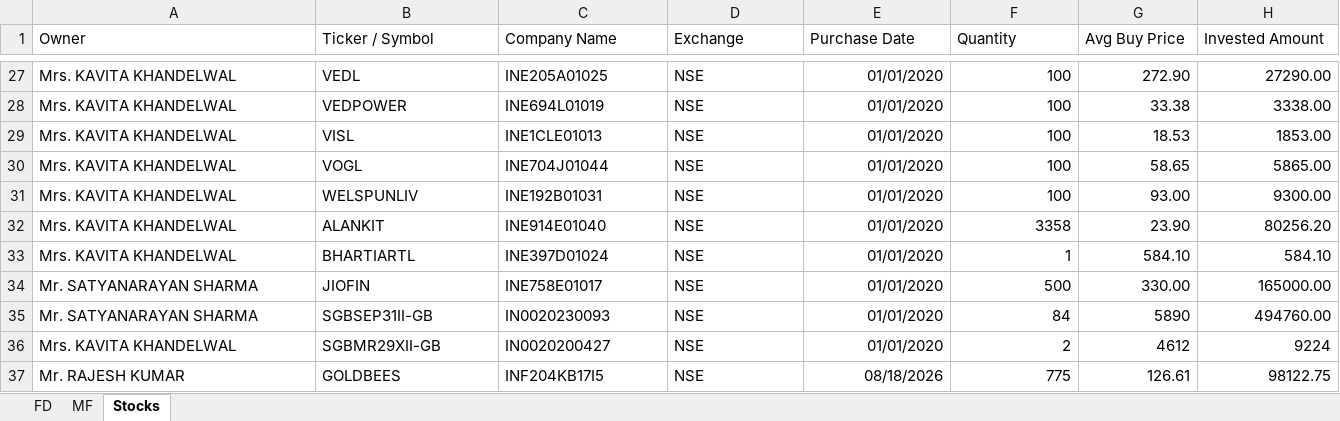
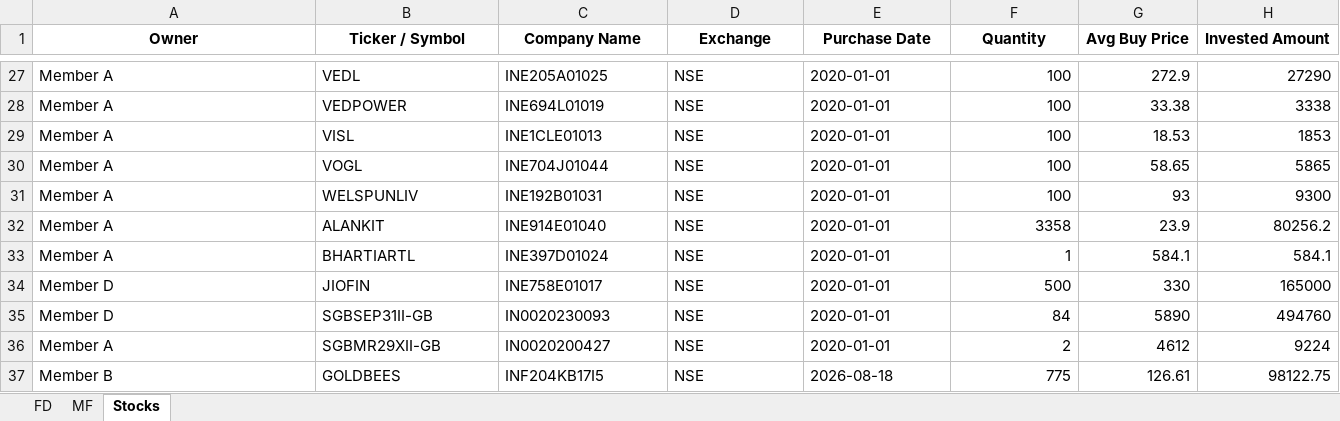
Before and after one commit to rajeshkumar7979-png/Networth_DashBoard_NextGen, an Excel workbook: data/Networth_Raw_Data.xlsx, sheet Stocks, drawn as a sheet; only a part is shown, gaps mark what is left out; values as stored, in another font and other column widths than the file's, no borders; the diff covers the shown part only; the diff names each change by its address in the sheet, - before the commit and + after, or states it on an @@ line.

```diff
--- a/data/Networth_Raw_Data.xlsx (sheet Stocks)
+++ b/data/Networth_Raw_Data.xlsx (sheet Stocks)
@@ A1:H1 bold: off → on, alignment: left → center @@
-A27:A33 (Owner): Mrs. KAVITA KHANDELWAL
+A27:A33 (Owner): Member A
-E27:E36 (Purchase Date): 01/01/2020
+E27:E36 (Purchase Date): 2020-01-01
-G27 (Avg Buy Price): 272.90
+G27 (Avg Buy Price): 272.9
-H27 (Invested Amount): 27290.00
+H27 (Invested Amount): 27290
-H28 (Invested Amount): 3338.00
+H28 (Invested Amount): 3338
-H29 (Invested Amount): 1853.00
+H29 (Invested Amount): 1853
-H30 (Invested Amount): 5865.00
+H30 (Invested Amount): 5865
-G31 (Avg Buy Price): 93.00
+G31 (Avg Buy Price): 93
-H31 (Invested Amount): 9300.00
+H31 (Invested Amount): 9300
-G32 (Avg Buy Price): 23.90
+G32 (Avg Buy Price): 23.9
-H32 (Invested Amount): 80256.20
+H32 (Invested Amount): 80256.2
-G33 (Avg Buy Price): 584.10
+G33 (Avg Buy Price): 584.1
-H33 (Invested Amount): 584.10
+H33 (Invested Amount): 584.1
-A34:A35 (Owner): Mr. SATYANARAYAN SHARMA
+A34:A35 (Owner): Member D
-G34 (Avg Buy Price): 330.00
+G34 (Avg Buy Price): 330
-H34 (Invested Amount): 165000.00
+H34 (Invested Amount): 165000
-H35 (Invested Amount): 494760.00
+H35 (Invested Amount): 494760
-A36 (Owner): Mrs. KAVITA KHANDELWAL
+A36 (Owner): Member A
-A37 (Owner): Mr. RAJESH KUMAR
+A37 (Owner): Member B
-E37 (Purchase Date): 08/18/2026
+E37 (Purchase Date): 2026-08-18
```
Also changed, not shown: 77 edited cells elsewhere in this sheet, sheet FD, sheet MF, formulas that keep their value, 23 other files.
